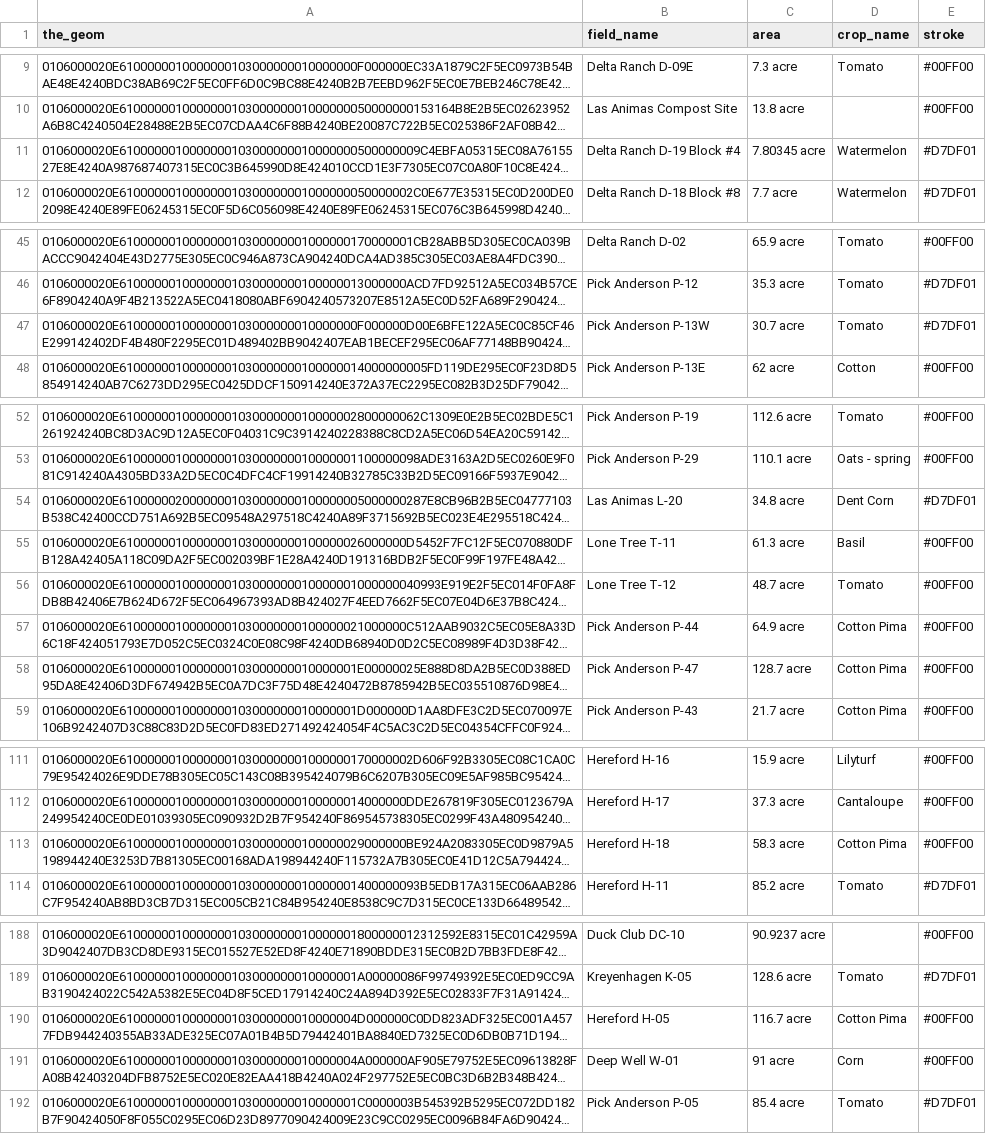
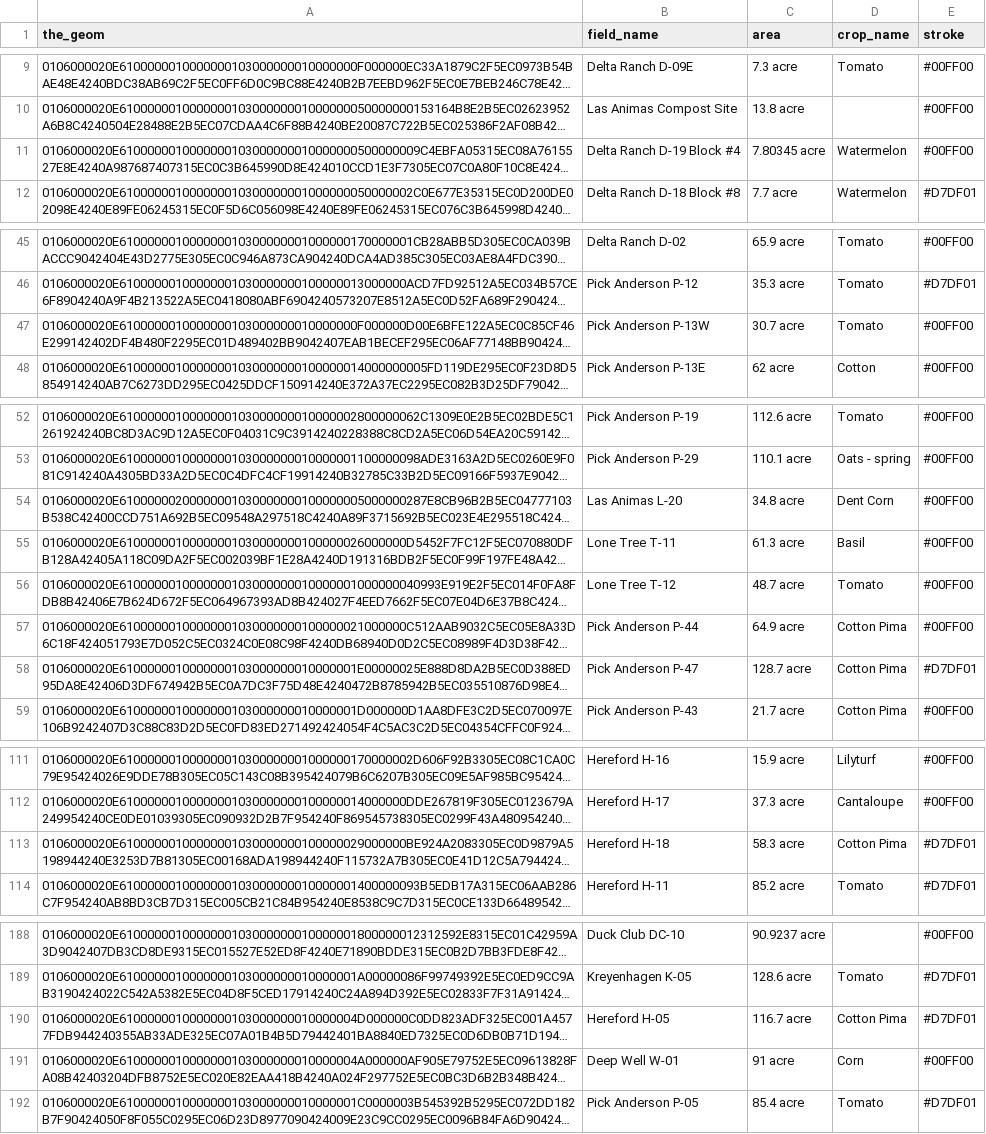
Before and after one commit to bfarms/csv_files, a CSV file: farm_geoms_and_coloring.csv, drawn as a sheet; only a part is shown, gaps mark what is left out; long unchanged cells end in …; the diff covers the shown part only; the diff names each change by its address in the sheet, - before the commit and + after, or states it on an @@ line.

```diff
--- a/farm_geoms_and_coloring.csv
+++ b/farm_geoms_and_coloring.csv
-E11 (stroke): #D7DF01
+E11 (stroke): #00FF00
-E47 (stroke): #D7DF01
+E47 (stroke): #00FF00
-E54 (stroke): #D7DF01
+E54 (stroke): #00FF00
-E58 (stroke): #00FF00
+E58 (stroke): #D7DF01
-E113 (stroke): #00FF00
+E113 (stroke): #D7DF01
-E190 (stroke): #00FF00
+E190 (stroke): #D7DF01
```
Also changed, not shown: 11 edited cells elsewhere in this file, field_statistics.csv, 1 other file.
